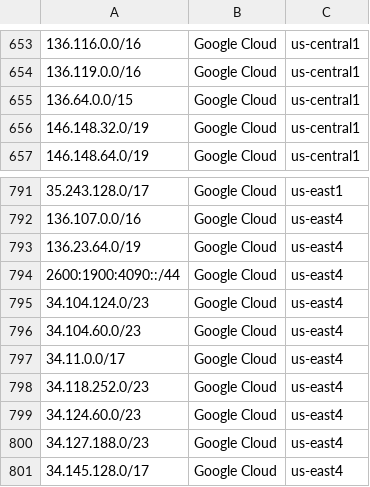
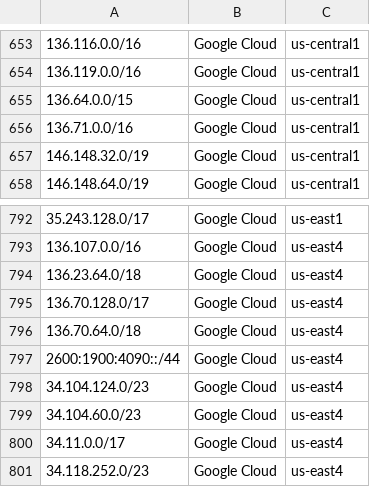
Before and after one commit to KustoKing/known-ip-addresses, a CSV file: cloud-ip-ranges/gcp-service-tags.csv, drawn as a sheet; only a part is shown, gaps mark what is left out; the shorter side is filled out with more unchanged rows.

```diff
--- a/cloud-ip-ranges/gcp-service-tags.csv
+++ b/cloud-ip-ranges/gcp-service-tags.csv
@@ -655,2 +655,3 @@
 "136.64.0.0/15","Google Cloud","us-central1"
+"136.71.0.0/16","Google Cloud","us-central1"
 "146.148.32.0/19","Google Cloud","us-central1"
@@ -792,3 +793,5 @@
 "136.107.0.0/16","Google Cloud","us-east4"
-"136.23.64.0/19","Google Cloud","us-east4"
+"136.23.64.0/18","Google Cloud","us-east4"
+"136.70.128.0/17","Google Cloud","us-east4"
+"136.70.64.0/18","Google Cloud","us-east4"
 "2600:1900:4090::/44","Google Cloud","us-east4"
```
